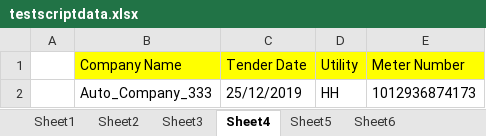
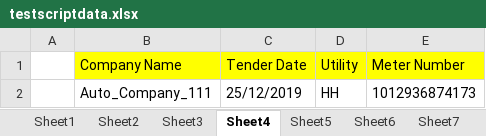
Before and after one commit to amitavgautam123/OpenEnergyMarket, an Excel workbook: data/testscriptdata.xlsx, sheet Sheet4, drawn as a sheet; values as stored, in another font and other column widths than the file's, no borders; the diff names each change by its address in the sheet, - before the commit and + after, or states it on an @@ line.

```diff
--- a/data/testscriptdata.xlsx (sheet Sheet4)
+++ b/data/testscriptdata.xlsx (sheet Sheet4)
+sheet tab: Sheet7
-B2 (Company Name): Auto_Company_333
+B2 (Company Name): Auto_Company_111
```
Also changed, not shown: sheet Sheet3, sheet Sheet5, 14 other files.
